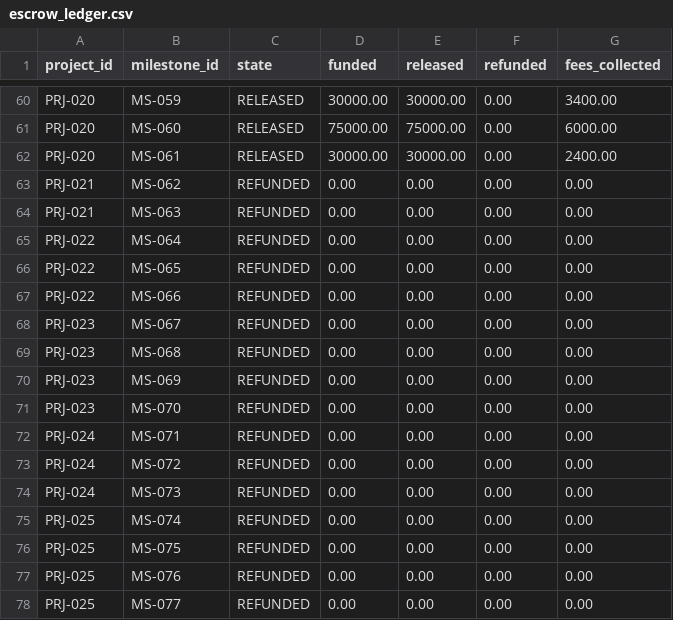
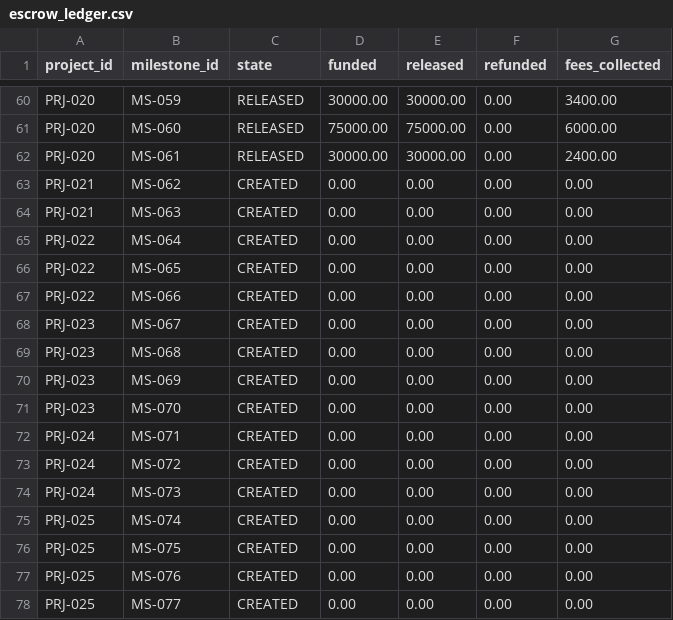
Before and after one commit to VidyaM-12/T119-PS-104, a CSV file: output/escrow_ledger.csv, drawn as a sheet; only a part is shown, gaps mark what is left out; the diff covers the shown part only.

```diff
--- a/output/escrow_ledger.csv
+++ b/output/escrow_ledger.csv
@@ -62,17 +62,17 @@ PRJ-020,MS-060,RELEASED,75000.00,75000.00,0.00,6000.00
 PRJ-020,MS-061,RELEASED,30000.00,30000.00,0.00,2400.00
-PRJ-021,MS-062,REFUNDED,0.00,0.00,0.00,0.00
-PRJ-021,MS-063,REFUNDED,0.00,0.00,0.00,0.00
-PRJ-022,MS-064,REFUNDED,0.00,0.00,0.00,0.00
-PRJ-022,MS-065,REFUNDED,0.00,0.00,0.00,0.00
-PRJ-022,MS-066,REFUNDED,0.00,0.00,0.00,0.00
-PRJ-023,MS-067,REFUNDED,0.00,0.00,0.00,0.00
-PRJ-023,MS-068,REFUNDED,0.00,0.00,0.00,0.00
-PRJ-023,MS-069,REFUNDED,0.00,0.00,0.00,0.00
-PRJ-023,MS-070,REFUNDED,0.00,0.00,0.00,0.00
-PRJ-024,MS-071,REFUNDED,0.00,0.00,0.00,0.00
-PRJ-024,MS-072,REFUNDED,0.00,0.00,0.00,0.00
-PRJ-024,MS-073,REFUNDED,0.00,0.00,0.00,0.00
-PRJ-025,MS-074,REFUNDED,0.00,0.00,0.00,0.00
-PRJ-025,MS-075,REFUNDED,0.00,0.00,0.00,0.00
-PRJ-025,MS-076,REFUNDED,0.00,0.00,0.00,0.00
-PRJ-025,MS-077,REFUNDED,0.00,0.00,0.00,0.00
+PRJ-021,MS-062,CREATED,0.00,0.00,0.00,0.00
+PRJ-021,MS-063,CREATED,0.00,0.00,0.00,0.00
+PRJ-022,MS-064,CREATED,0.00,0.00,0.00,0.00
+PRJ-022,MS-065,CREATED,0.00,0.00,0.00,0.00
+PRJ-022,MS-066,CREATED,0.00,0.00,0.00,0.00
+PRJ-023,MS-067,CREATED,0.00,0.00,0.00,0.00
+PRJ-023,MS-068,CREATED,0.00,0.00,0.00,0.00
+PRJ-023,MS-069,CREATED,0.00,0.00,0.00,0.00
+PRJ-023,MS-070,CREATED,0.00,0.00,0.00,0.00
+PRJ-024,MS-071,CREATED,0.00,0.00,0.00,0.00
+PRJ-024,MS-072,CREATED,0.00,0.00,0.00,0.00
+PRJ-024,MS-073,CREATED,0.00,0.00,0.00,0.00
+PRJ-025,MS-074,CREATED,0.00,0.00,0.00,0.00
+PRJ-025,MS-075,CREATED,0.00,0.00,0.00,0.00
+PRJ-025,MS-076,CREATED,0.00,0.00,0.00,0.00
+PRJ-025,MS-077,CREATED,0.00,0.00,0.00,0.00
```
Also changed, not shown: 22 edited cells elsewhere in this file, output/milestone_log.csv, output/withdrawals.csv, 1 other file.
